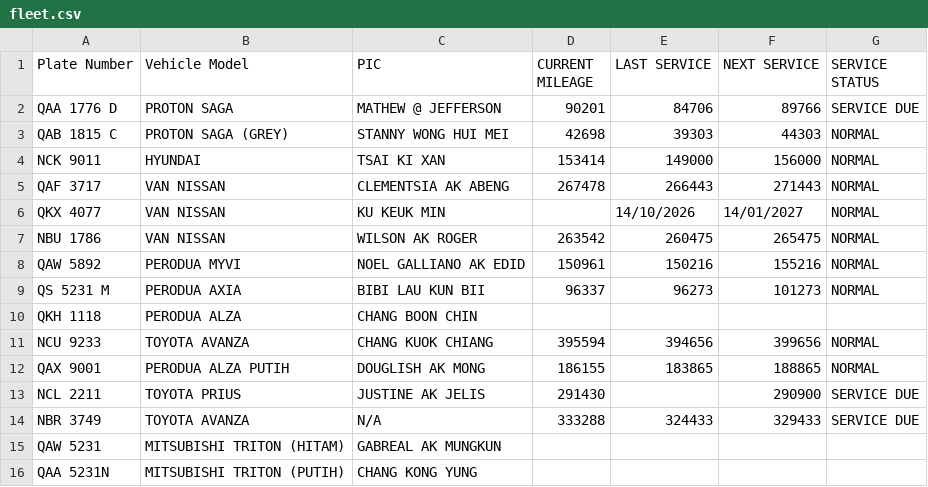
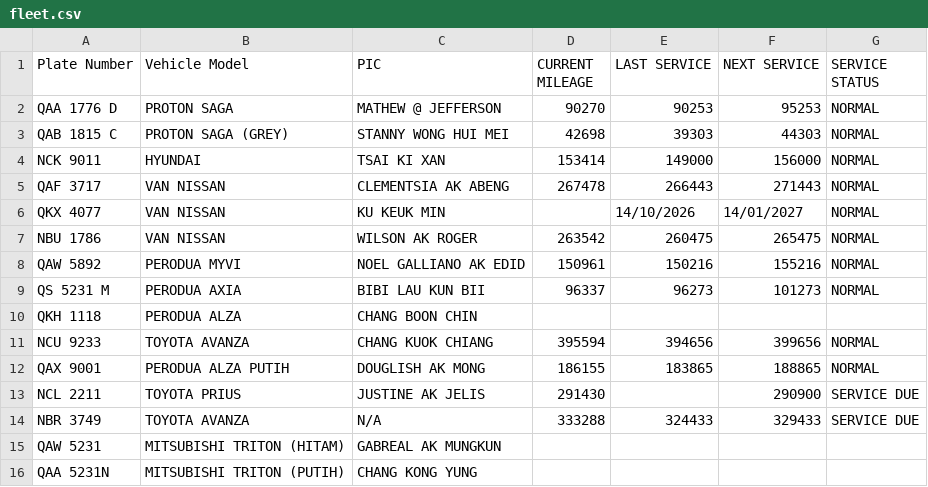
Before and after one commit to ianpuang/fleet-kiosk, a CSV file: data/fleet.csv, drawn as a sheet.

Commit message:
Sync fleet data 2026-10-17T00:48:09Z

```diff
--- a/data/fleet.csv
+++ b/data/fleet.csv
@@ -1,3 +1,3 @@
 Plate Number,Vehicle Model,PIC,CURRENT MILEAGE ,LAST SERVICE ,NEXT SERVICE ,SERVICE STATUS
-QAA 1776 D,PROTON SAGA,MATHEW @ JEFFERSON,90201,84706,89766,SERVICE DUE
+QAA 1776 D,PROTON SAGA,MATHEW @ JEFFERSON,90270,90253,95253,NORMAL
 QAB 1815 C,PROTON SAGA (GREY),STANNY WONG HUI MEI,42698,39303,44303,NORMAL
```
Also changed, not shown: 1 other file.
